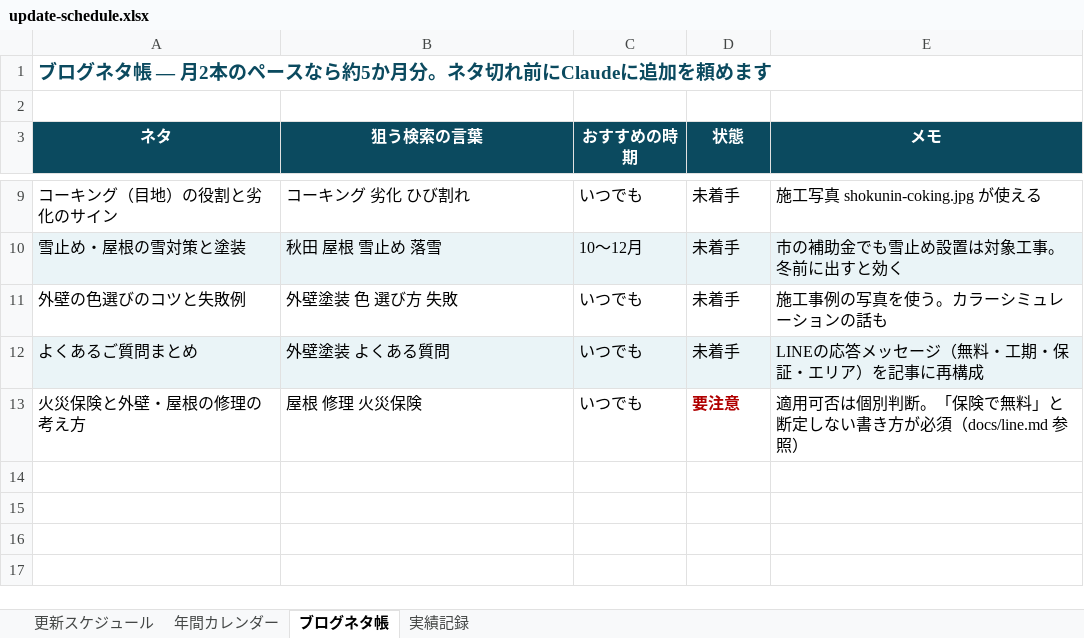
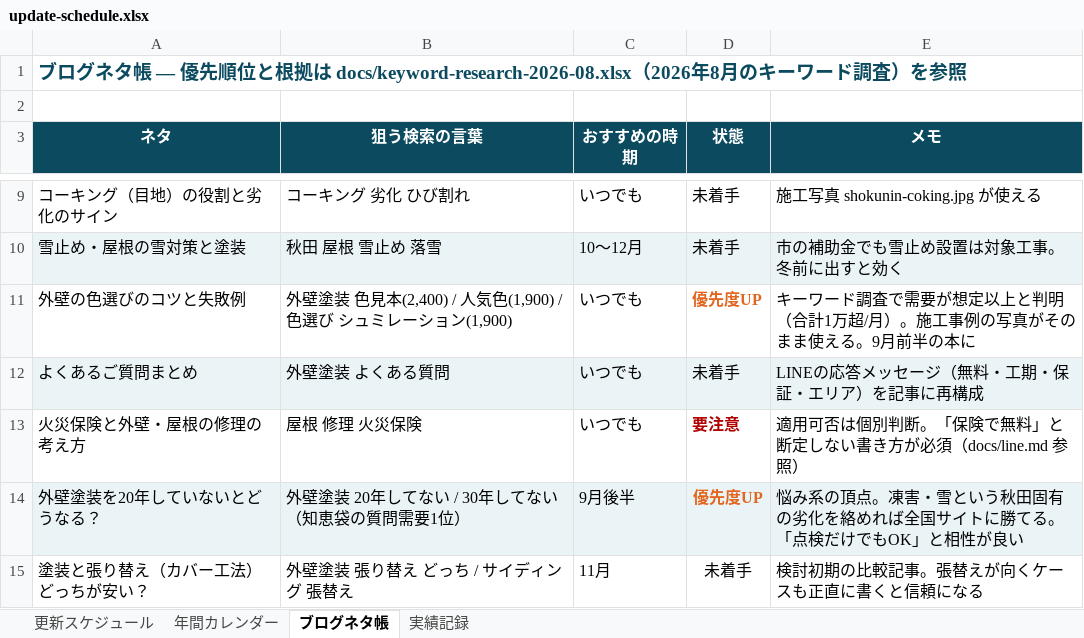
Before and after one commit to t1a2t2s3u/claude, an Excel workbook: docs/update-schedule.xlsx, sheet ブログネタ帳, drawn as a sheet; only a part is shown, gaps mark what is left out; values as stored, in another font and other column widths than the file's, no borders; the diff names each change by its address in the sheet, - before the commit and + after, or states it on an @@ line.

```diff
--- a/docs/update-schedule.xlsx (sheet ブログネタ帳)
+++ b/docs/update-schedule.xlsx (sheet ブログネタ帳)
-A1 (ネタ): …タ帳 — 月2本のペースなら約5か月分。ネタ切れ前にClaudeに追加を頼めます
+A1 (ネタ): …タ帳 — 優先順位と根拠は docs/keyword-research-2026-08.xlsx（2026年8月のキーワード調査）を参照
-B11 (狙う検索の言葉): 外壁塗装 色 選び方 失敗
+B11 (狙う検索の言葉): 外壁塗装 色見本(2,400) / 人気色(1,900) / 色選び シュミレーション(1,900)
-D11 (状態): 未着手
+D11 (状態): 優先度UP
@@ D11 bold: off → on, text colour: black → #E2661F @@
-E11 (メモ): 施工事例の写真を使う。カラーシミュレーションの話も
+E11 (メモ): キーワード調査で需要が想定以上と判明（合計1万超/月）。施工事例の写真がそのまま使える。9月前半の本に
+row 14: 外壁塗装を20年していないとどうなる？ | 外壁塗装 20年してない / 30年してない（知恵袋の質問需要1位） | 9月後半 | 優先度UP | 悩み系の頂点。凍害・雪という秋田固有の劣化を絡めれば全国サイトに勝てる。「点検だけでもOK」と相性が良い
+row 15: 塗装と張り替え（カバー工法）どっちが安い？ | 外壁塗装 張り替え どっち / サイディング 張替え | 11月 | 未着手 | 検討初期の比較記事。張替えが向くケースも正直に書くと信頼になる
```
Also changed, not shown: 2 other files.
